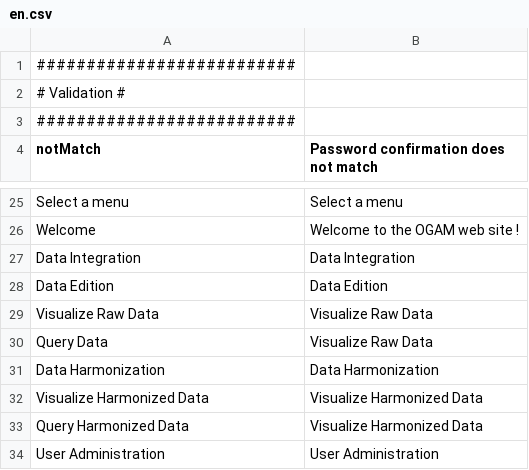
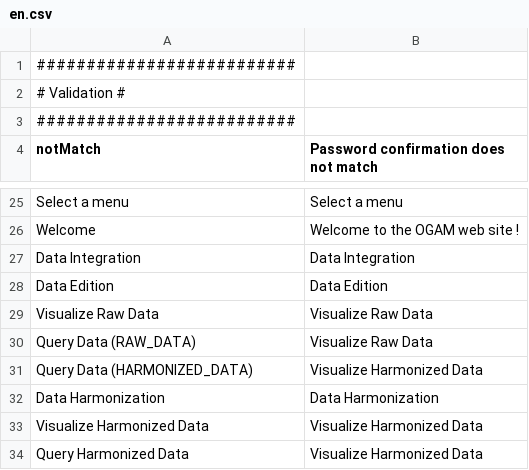
Before and after one commit to IGNBPesty/ogam, a CSV file: website/htdocs/ogam/application/lang/en.csv, drawn as a sheet; only a part is shown, gaps mark what is left out; the shorter side is filled out with more unchanged rows.

```diff
--- a/website/htdocs/ogam/application/lang/en.csv
+++ b/website/htdocs/ogam/application/lang/en.csv
@@ -29,3 +29,4 @@ Data Edition;Data Edition
 Visualize Raw Data;Visualize Raw Data
-Query Data;Visualize Raw Data
+Query Data (RAW_DATA);Visualize Raw Data
+Query Data (HARMONIZED_DATA);Visualize Harmonized Data
 Data Harmonization;Data Harmonization
```
Also changed, not shown: website/htdocs/ogam/application/lang/fr.csv, 14 other files.
